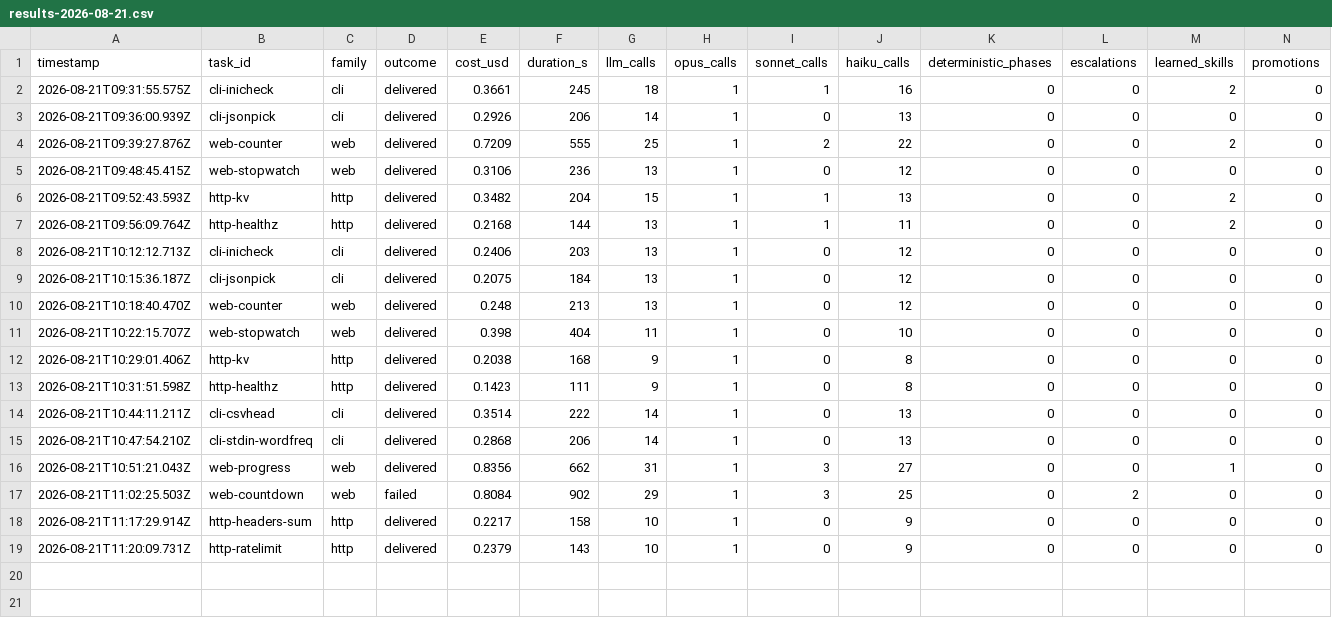
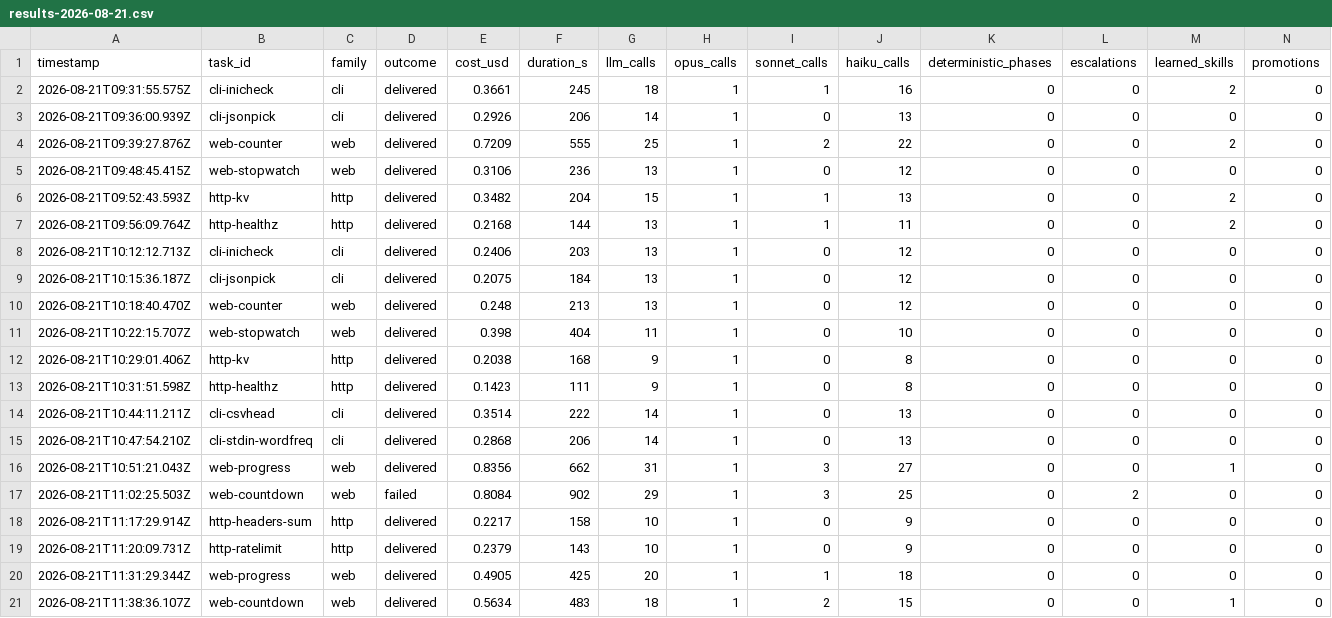
Before and after one commit to mgtf/atoma, a CSV file: burnin/results-2026-08-21.csv, drawn as a sheet; only a part is shown; rows hold the shown columns only; the diff names each change by its address in the sheet, - before the commit and + after, or states it on an @@ line.

Commit message:
docs: record the 2026-08-21 burn-in session, and what it measured
Four batches, 20 runs, 19 delivered, $7.4911 estimated. The narrative,
measurements and dated rationale go to docs/incidents/ per the routing rule;
AGENTS.md keeps only the contracts.

Batch 1 -> 2 is the like-for-like result and the product thesis holding: the
same six tasks fell from $2.2552 to $1.4402 (-36.1%), every task cheaper, with
the mechanism visible in the traces rather than inferred — cli-jsonpick made
ZERO validation calls against nine trust fast paths.

The record keeps the failures too, because they were the useful part. Five of
fourteen pre-registered predictions failed, and two of those failures produced
the session's best findings: web-stopwatch's +28% regression is what revealed
that the transition bug was a special case of a general law, and batch 2's
missed call-count target is what proved that adding sentences to a guidance
block buys nothing.

Also recorded: batch 2 spent zero Sonnet calls, so the distiller never ran and
"no new twins" proved nothing there; the cli catalogue has converged and can
no longer distill at all; and web variance is wide enough ($0.31 to $0.84 for
the same two goals) that single-run deltas are not evidence — only repeated
failure signatures are.

Three things are handed forward deliberately unfixed, each with the evidence
and the reason for not acting: the browser-verification phase re-routed to the
HTTP molecule (one observation), the rgb()-literal refusal now four batches
deep with a real trade-off on both sides, and the absence of any way to
retract a misattributed failure without discarding earned successes.

```diff
--- a/burnin/results-2026-08-21.csv
+++ b/burnin/results-2026-08-21.csv
+row 20: 2026-08-21T11:31:29.344Z | web-progress | web | delivered | 0.4905 | 425 | 20 | 1 | 1 | 18 | 0 | 0 | 0 | 0
+row 21: 2026-08-21T11:38:36.107Z | web-countdown | web | delivered | 0.5634 | 483 | 18 | 1 | 2 | 15 | 0 | 0 | 1 | 0
```
Also changed, not shown: 2 other files.
